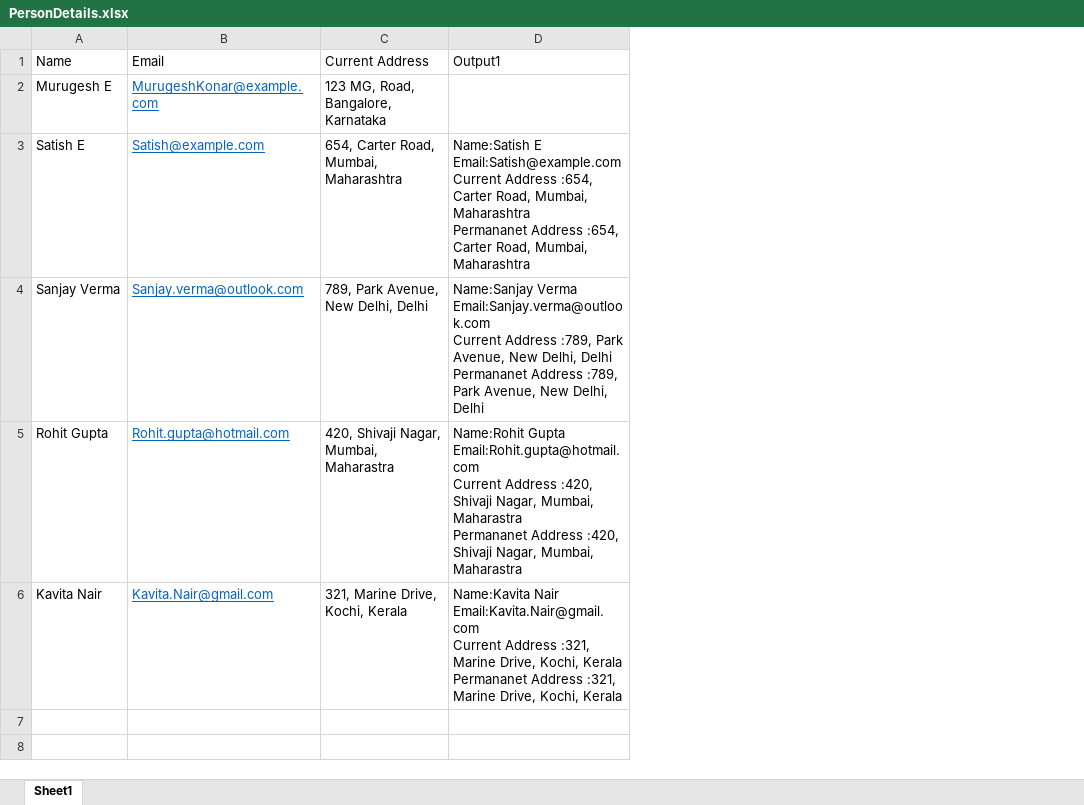
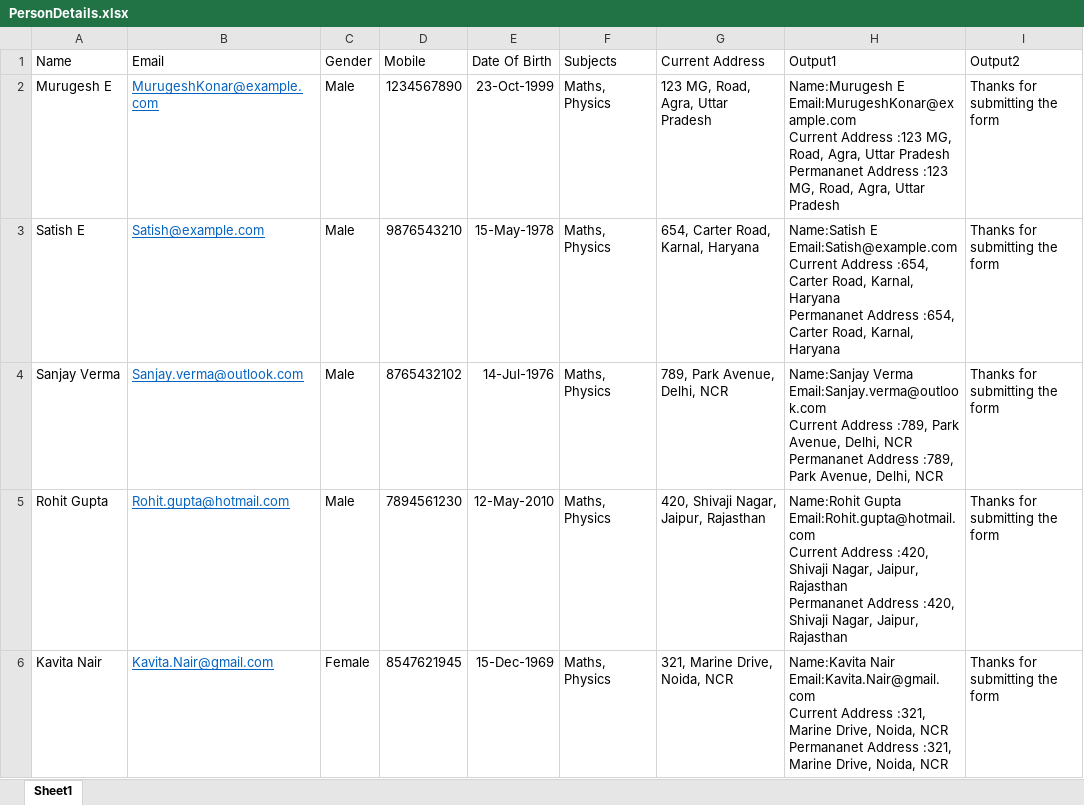
Before and after one commit to Arcadinal/demoqa-stable, an Excel workbook: target/test-classes/PersonDetails.xlsx, sheet Sheet1, drawn as a sheet; values as stored, in another font and other column widths than the file's, no borders; addresses are those after the commit; ↵ is a line break in a cell; the diff names each change by its address in the sheet, - before the commit and + after, or states it on an @@ line.

```diff
--- a/target/test-classes/PersonDetails.xlsx (sheet Sheet1)
+++ b/target/test-classes/PersonDetails.xlsx (sheet Sheet1)
+column C (Gender), rows 2-6: Male | Male | Male | Male | Female
+column D (Mobile), rows 2-6: 1234567890 | 9876543210 | 8765432102 | 7894561230 | 8547621945
+column E (Date Of Birth), rows 2-6: 23-Oct-1999 | 15-May-1978 | 14-Jul-1976 | 12-May-2010 | 15-Dec-1969
+column F (Subjects), rows 2-6: all Maths, Physics
+column I (Output2), rows 2-6: all Thanks for submitting the form
-G2 (Current Address): 123 MG, Road, Bangalore, Karnataka
+G2 (Current Address): 123 MG, Road, Agra, Uttar Pradesh
-H2 (Output1): (empty)
+H2 (Output1): Name:Murugesh E ↵ Email:MurugeshKonar@example.com ↵ Current Address :123 MG, Road, Agra, Uttar Pradesh ↵ Permananet Address :123 MG, Road, Agra, Uttar Pradesh
-G3 (Current Address): 654, Carter Road, Mumbai, Maharashtra
+G3 (Current Address): 654, Carter Road, Karnal, Haryana
-H3 (Output1): …Carter Road, Mumbai, Maharashtra ↵ Permananet Address :654, Carter Road, Mumbai, Maharashtra
+H3 (Output1): …Carter Road, Karnal, Haryana ↵ Permananet Address :654, Carter Road, Karnal, Haryana
-G4 (Current Address): 789, Park Avenue, New Delhi, Delhi
+G4 (Current Address): 789, Park Avenue, Delhi, NCR
-H4 (Output1): …Park Avenue, New Delhi, Delhi ↵ Permananet Address :789, Park Avenue, New Delhi, Delhi
+H4 (Output1): …Park Avenue, Delhi, NCR ↵ Permananet Address :789, Park Avenue, Delhi, NCR
-G5 (Current Address): 420, Shivaji Nagar, Mumbai, Maharastra
+G5 (Current Address): 420, Shivaji Nagar, Jaipur, Rajasthan
-H5 (Output1): …Shivaji Nagar, Mumbai, Maharastra ↵ Permananet Address :420, Shivaji Nagar, Mumbai, Maharastra
+H5 (Output1): …Shivaji Nagar, Jaipur, Rajasthan ↵ Permananet Address :420, Shivaji Nagar, Jaipur, Rajasthan
-G6 (Current Address): 321, Marine Drive, Kochi, Kerala
+G6 (Current Address): 321, Marine Drive, Noida, NCR
-H6 (Output1): …Marine Drive, Kochi, Kerala ↵ Permananet Address :321, Marine Drive, Kochi, Kerala
+H6 (Output1): …Marine Drive, Noida, NCR ↵ Permananet Address :321, Marine Drive, Noida, NCR
```
Also changed, not shown: 21 other files.
